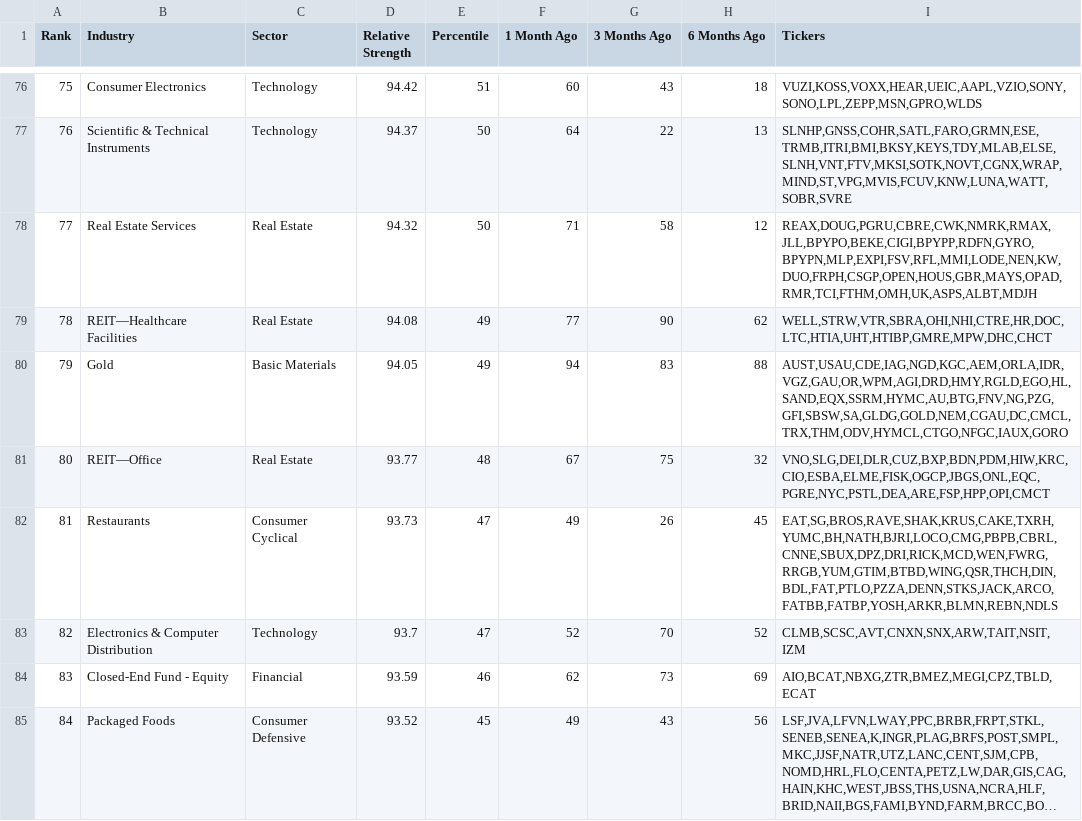
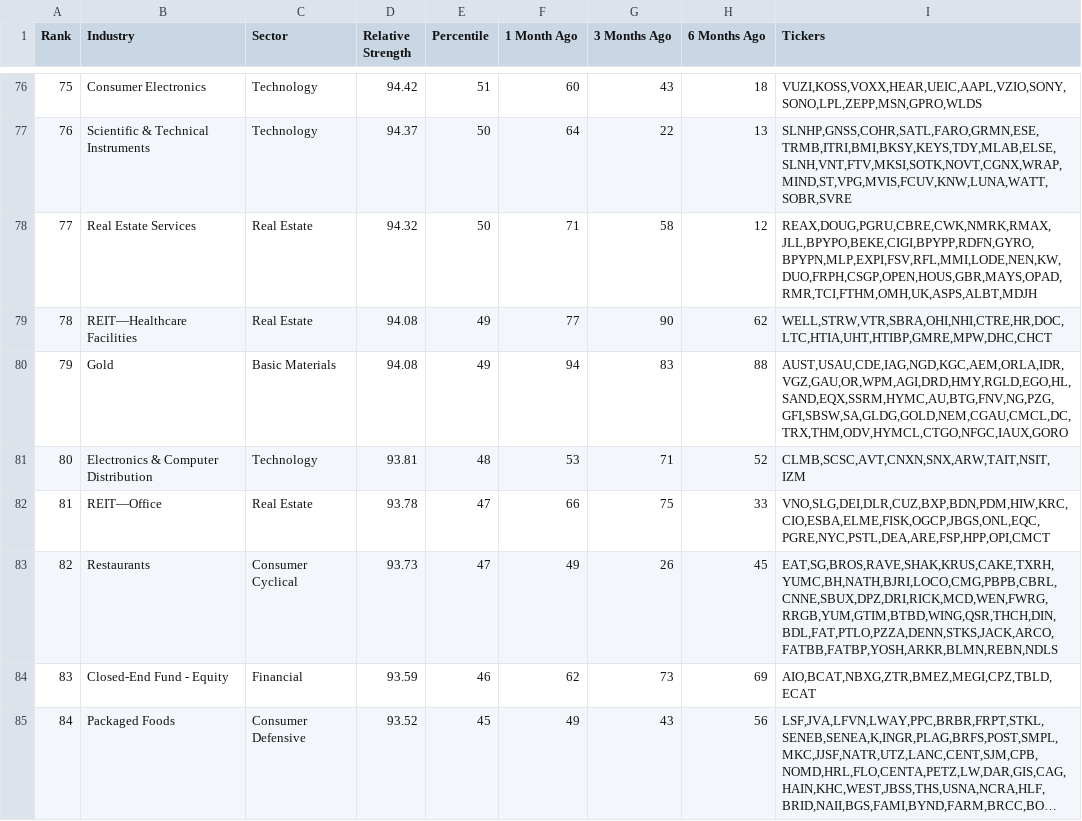
Before and after one commit to dpatelj88/rs-log, a CSV file: output/rs_industries.csv, drawn as a sheet; only a part is shown, gaps mark what is left out; long unchanged cells end in …; the diff covers the shown part only.

```diff
--- a/output/rs_industries.csv
+++ b/output/rs_industries.csv
@@ -79,6 +79,6 @@ Rank,Industry,Sector,Relative Strength,Percentile,1 Month Ago,3 Months Ago,6 Mon
 78,REIT—Healthcare Facilities,Real Estate,94.08,49,77,90,62,"WELL,STRW,VTR,SBRA,OHI,NHI,CTRE,HR,DOC,LTC,HTIA,UHT,HTIBP,GMRE,MPW,DHC,CHCT"
-79,Gold,Basic Materials,94.05,49,94,83,88,"AUST,USAU,CDE,IAG,NGD,KGC,AEM,ORLA,IDR,VGZ,GAU,OR,WPM,AGI,DRD,HMY,RGLD,EGO,HL,SAND,EQX,SSRM,HYMC,AU,BTG,FNV,NG,PZG,GFI,SBSW,SA,GLDG,GOLD,NEM,CGAU,DC,CMCL,TRX,THM,ODV,HYMCL,CTGO,NFGC,IAUX,GORO"
-80,REIT—Office,Real Estate,93.77,48,67,75,32,"VNO,SLG,DEI,DLR,CUZ,BXP,BDN,PDM,HIW,KRC,CIO,ESBA,ELME,FISK,OGCP,JBGS,ONL,EQC,PGRE,NYC,PSTL,DEA,ARE,FSP,HPP,OPI,CMCT"
-81,Restaurants,Consumer Cyclical,93.73,47,49,26,45,"EAT,SG,BROS,RAVE,SHAK,KRUS,CAKE,TXRH,YUMC,BH,NATH,BJRI,LOCO,CMG,PBPB,CBRL,CNNE,SBUX,DPZ,DRI,RICK,MCD,WEN,FWRG,RRGB,YUM,GTIM,BTBD,WING,QSR,THCH,DIN,BDL,FAT,PTLO,PZZA,DENN,STKS,JACK,ARCO,FATBB,FATBP,YOSH,ARKR,BLMN,REBN,NDLS"
-82,Electronics & Computer Distribution,Technology,93.7,47,52,70,52,"CLMB,SCSC,AVT,CNXN,SNX,ARW,TAIT,NSIT,IZM"
+79,Gold,Basic Materials,94.08,49,94,83,88,"AUST,USAU,CDE,IAG,NGD,KGC,AEM,ORLA,IDR,VGZ,GAU,OR,WPM,AGI,DRD,HMY,RGLD,EGO,HL,SAND,EQX,SSRM,HYMC,AU,BTG,FNV,NG,PZG,GFI,SBSW,SA,GLDG,GOLD,NEM,CGAU,CMCL,DC,TRX,THM,ODV,HYMCL,CTGO,NFGC,IAUX,GORO"
+80,Electronics & Computer Distribution,Technology,93.81,48,53,71,52,"CLMB,SCSC,AVT,CNXN,SNX,ARW,TAIT,NSIT,IZM"
+81,REIT—Office,Real Estate,93.78,47,66,75,33,"VNO,SLG,DEI,DLR,CUZ,BXP,BDN,PDM,HIW,KRC,CIO,ESBA,ELME,FISK,OGCP,JBGS,ONL,EQC,PGRE,NYC,PSTL,DEA,ARE,FSP,HPP,OPI,CMCT"
+82,Restaurants,Consumer Cyclical,93.73,47,49,26,45,"EAT,SG,BROS,RAVE,SHAK,KRUS,CAKE,TXRH,YUMC,BH,NATH,BJRI,LOCO,CMG,PBPB,CBRL,CNNE,SBUX,DPZ,DRI,RICK,MCD,WEN,FWRG,RRGB,YUM,GTIM,BTBD,WING,QSR,THCH,DIN,BDL,FAT,PTLO,PZZA,DENN,STKS,JACK,ARCO,FATBB,FATBP,YOSH,ARKR,BLMN,REBN,NDLS"
 83,Closed-End Fund - Equity,Financial,93.59,46,62,73,69,"AIO,BCAT,NBXG,ZTR,BMEZ,MEGI,CPZ,TBLD,ECAT"
```
Also changed, not shown: 136 edited cells elsewhere in this file, output/RSRATING.csv, output/rs_stocks.csv.
